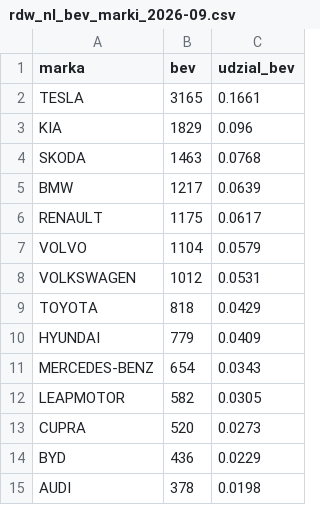
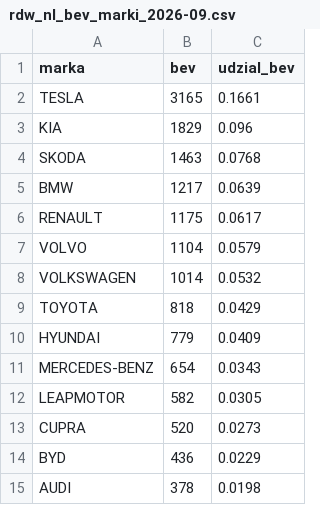
Before and after one commit to Kozienice/ev-dane-pl, a CSV file: data/europa/rdw_nl_bev_marki_2026-09.csv, drawn as a sheet; only a part is shown.

```diff
--- a/data/europa/rdw_nl_bev_marki_2026-09.csv
+++ b/data/europa/rdw_nl_bev_marki_2026-09.csv
@@ -7,3 +7,3 @@ RENAULT,1175,0.0617
 VOLVO,1104,0.0579
-VOLKSWAGEN,1012,0.0531
+VOLKSWAGEN,1014,0.0532
 TOYOTA,818,0.0429
```
Also changed, not shown: data/europa/rdw_nl_bev_marki_ytd_2026.csv, 7 other files.
